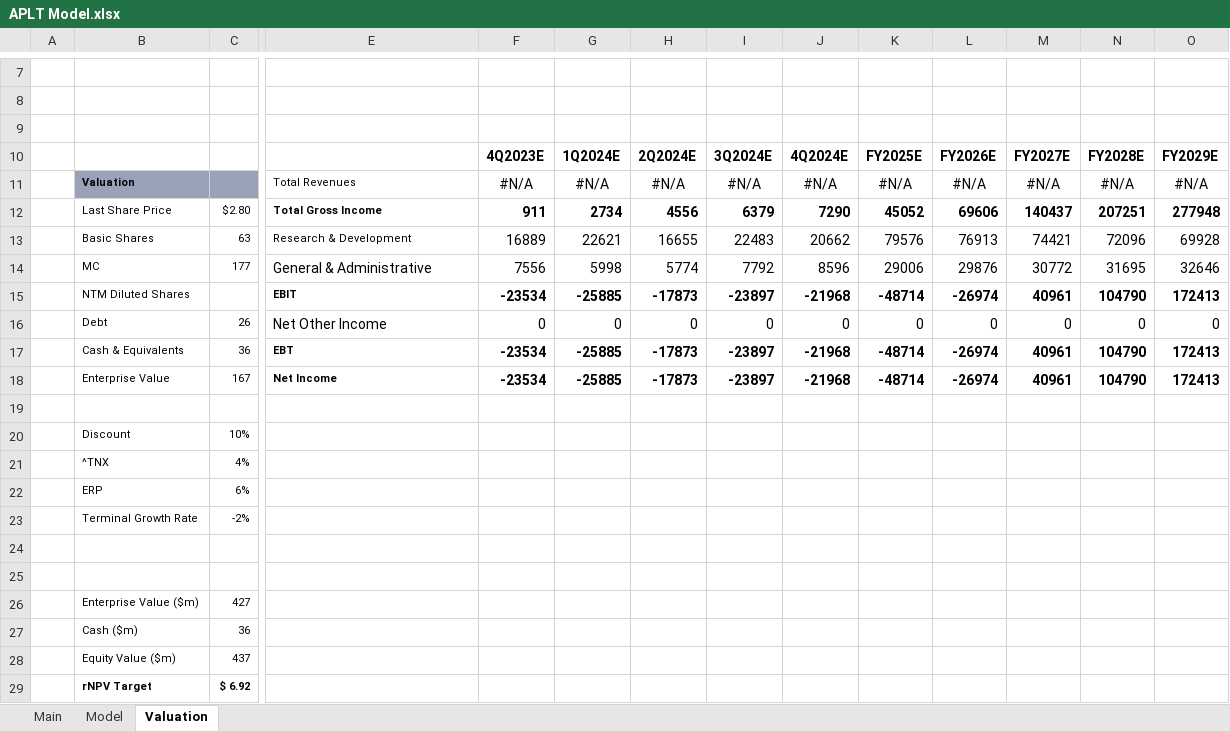
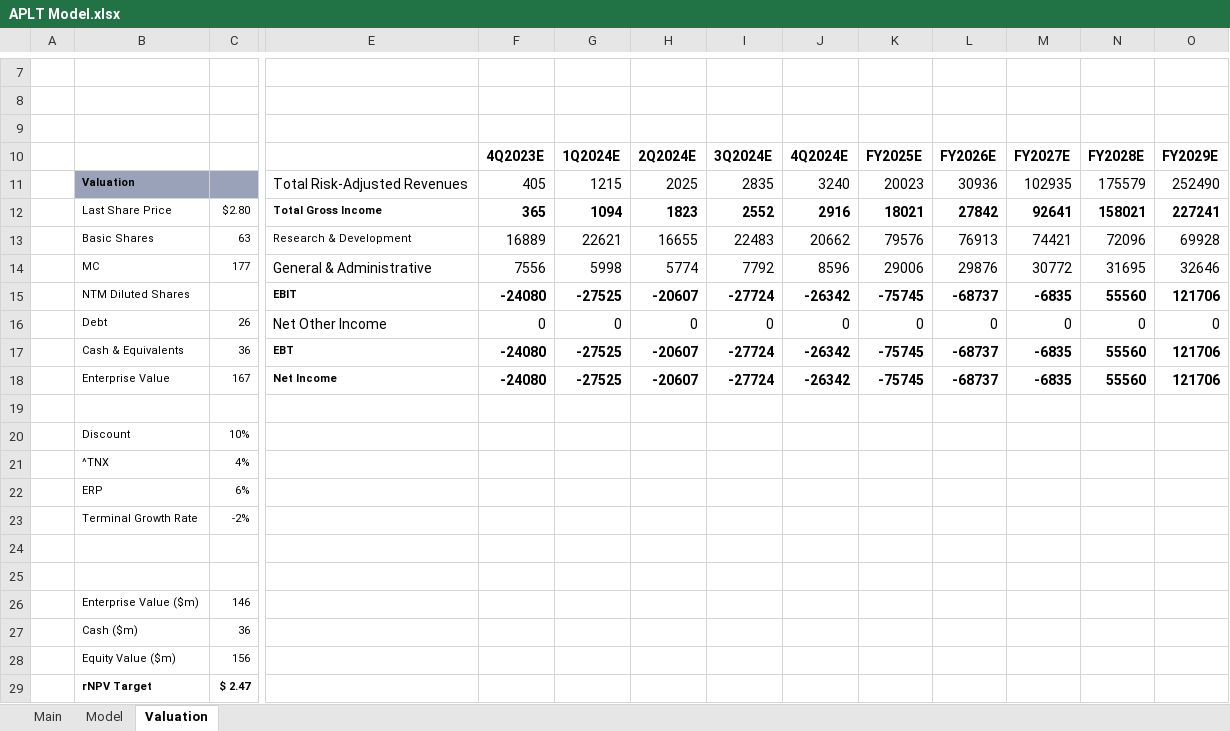
Before and after one commit to evandomingos/Models, an Excel workbook: APLT Model.xlsx, sheet Valuation, drawn as a sheet; only a part is shown, gaps mark what is left out; values as stored, in another font and other column widths than the file's, no borders; removed rows and columns are numbered as before the commit, all else as after; rows hold the shown columns only; the diff names each change by its address in the sheet, - before the commit and + after, or states it on an @@ line.

```diff
--- a/APLT Model.xlsx (sheet Valuation)
+++ b/APLT Model.xlsx (sheet Valuation)
-row 11:  | Valuation |  | Total Revenues | #N/A | #N/A | #N/A | #N/A | #N/A | #N/A | #N/A | #N/A | #N/A | #N/A
-row 12:  | Last Share Price | $2.80 | Total Gross Income | 911 | 2734 | 4556 | 6379 | 7290 | 45052 | 69606 | 140437 | 207251 | 277948
+row 11:  | Valuation |  | Total Risk-Adjusted Revenues | 405 | 1215 | 2025 | 2835 | 3240 | 20023 | 30936 | 102935 | 175579 | 252490
+row 12:  | Last Share Price | $2.80 | Total Gross Income | 365 | 1094 | 1823 | 2552 | 2916 | 18021 | 27842 | 92641 | 158021 | 227241
-row 15:  | NTM Diluted Shares |  | EBIT | -23534 | -25885 | -17873 | -23897 | -21968 | -48714 | -26974 | 40961 | 104790 | 172413
+row 15:  | NTM Diluted Shares |  | EBIT | -24080 | -27525 | -20607 | -27724 | -26342 | -75745 | -68737 | -6835 | 55560 | 121706
-row 17:  | Cash & Equivalents | 36 | EBT | -23534 | -25885 | -17873 | -23897 | -21968 | -48714 | -26974 | 40961 | 104790 | 172413
-row 18:  | Enterprise Value | 167 | Net Income | -23534 | -25885 | -17873 | -23897 | -21968 | -48714 | -26974 | 40961 | 104790 | 172413
+row 17:  | Cash & Equivalents | 36 | EBT | -24080 | -27525 | -20607 | -27724 | -26342 | -75745 | -68737 | -6835 | 55560 | 121706
+row 18:  | Enterprise Value | 167 | Net Income | -24080 | -27525 | -20607 | -27724 | -26342 | -75745 | -68737 | -6835 | 55560 | 121706
-C26: 427
+C26: 146
-C28: 437
+C28: 156
-C29: $ 6.92
+C29: $ 2.47
```
Also changed, not shown: sheet Model, sheet Main, charts or pictures.
